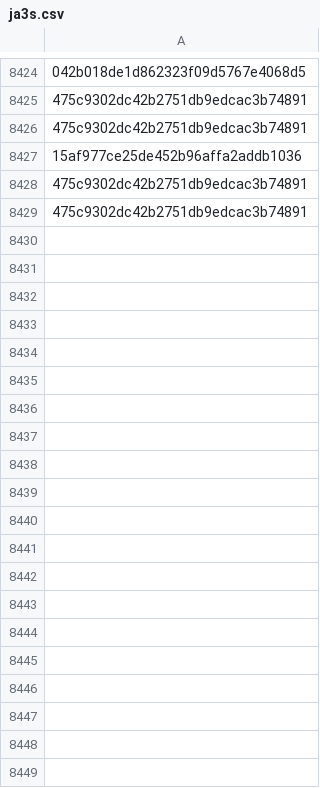
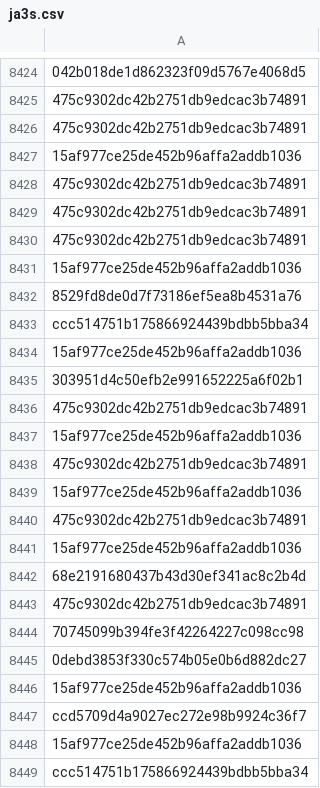
Before and after one commit to brunomarx/cs-hunter, a CSV file: data/ja3s.csv, drawn as a sheet; only a part is shown, gaps mark what is left out; the diff covers the shown part only; the diff names each change by its address in the sheet, - before the commit and + after, or states it on an @@ line.

```diff
--- a/data/ja3s.csv
+++ b/data/ja3s.csv
+row 8430: 475c9302dc42b2751db9edcac3b74891
+row 8431: 15af977ce25de452b96affa2addb1036
+row 8432: 8529fd8de0d7f73186ef5ea8b4531a76
+row 8433: ccc514751b175866924439bdbb5bba34
+row 8434: 15af977ce25de452b96affa2addb1036
+row 8435: 303951d4c50efb2e991652225a6f02b1
+row 8436: 475c9302dc42b2751db9edcac3b74891
+row 8437: 15af977ce25de452b96affa2addb1036
+row 8438: 475c9302dc42b2751db9edcac3b74891
+row 8439: 15af977ce25de452b96affa2addb1036
+row 8440: 475c9302dc42b2751db9edcac3b74891
+row 8441: 15af977ce25de452b96affa2addb1036
+row 8442: 68e2191680437b43d30ef341ac8c2b4d
+row 8443: 475c9302dc42b2751db9edcac3b74891
+row 8444: 70745099b394fe3f42264227c098cc98
+row 8445: 0debd3853f330c574b05e0b6d882dc27
+row 8446: 15af977ce25de452b96affa2addb1036
+row 8447: ccd5709d4a9027ec272e98b9924c36f7
+row 8448: 15af977ce25de452b96affa2addb1036
+row 8449: ccc514751b175866924439bdbb5bba34
```
Also changed, not shown: 119 added rows elsewhere in this file, 7 other files.
